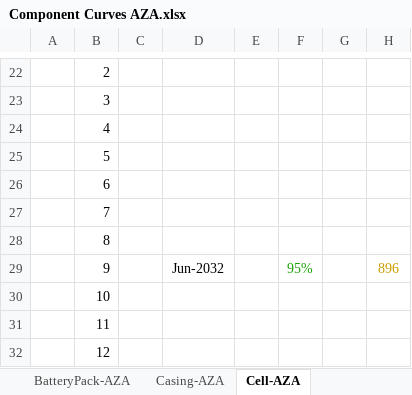
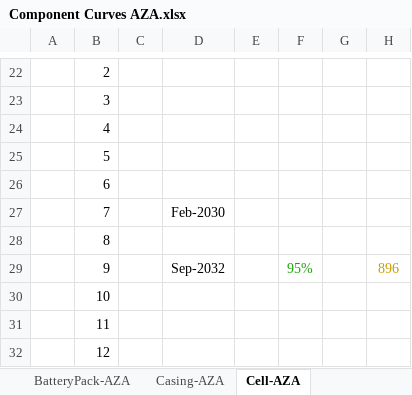
Before and after one commit to DidierFR75/azasimul, an Excel workbook: dataset/models/input/Component Curves AZA.xlsx, sheet Cell-AZA, drawn as a sheet; only a part is shown, gaps mark what is left out; values as stored, in another font and other column widths than the file's, no borders; the diff names each change by its address in the sheet, - before the commit and + after, or states it on an @@ line.

```diff
--- a/dataset/models/input/Component Curves AZA.xlsx (sheet Cell-AZA)
+++ b/dataset/models/input/Component Curves AZA.xlsx (sheet Cell-AZA)
-D27: (empty)
+D27: Feb-2030
-D29: Jun-2032
+D29: Sep-2032
```
Also changed, not shown: dataset/models/input/Common Environment.xlsx, dataset/models/output/Common-Finance.xlsx, 12 other files.
